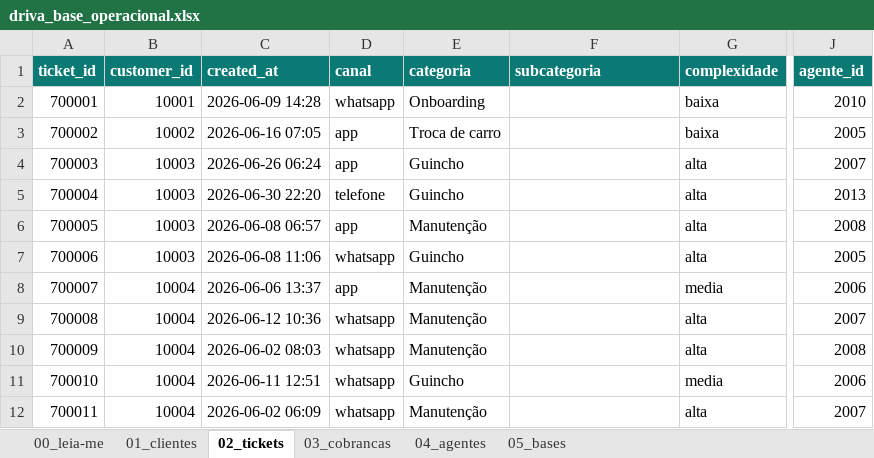
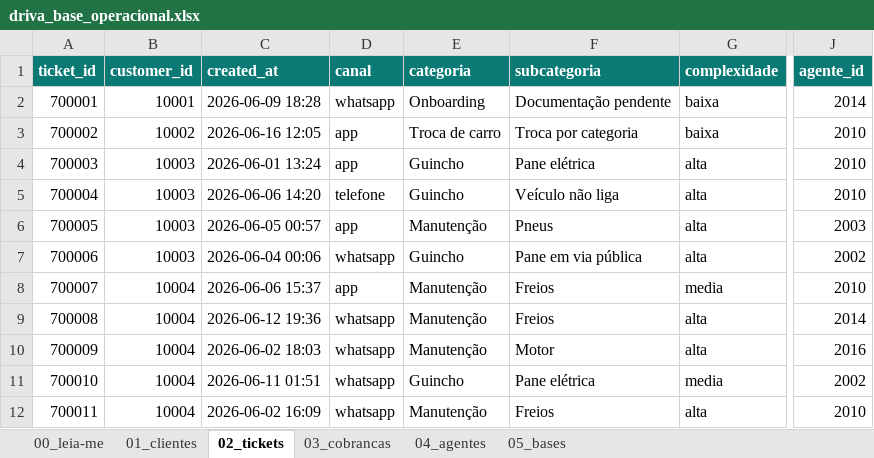
Before and after one commit to murielauler/desafio-driva, an Excel workbook: downloads/driva_base_operacional.xlsx, sheet 02_tickets, drawn as a sheet; only a part is shown, gaps mark what is left out; values as stored, in another font and other column widths than the file's, no borders; the diff covers the shown part only; the diff names each change by its address in the sheet, - before the commit and + after, or states it on an @@ line.

Commit message:
Update grande: correções de conteúdo, números, navegação, favicon, responsividade e materiais de download

```diff
--- a/downloads/driva_base_operacional.xlsx (sheet 02_tickets)
+++ b/downloads/driva_base_operacional.xlsx (sheet 02_tickets)
-C2 (created_at): 2026-06-09 14:28
+C2 (created_at): 2026-06-09 18:28
-F2 (subcategoria): (empty)
+F2 (subcategoria): Documentação pendente
-J2 (agente_id): 2010
+J2 (agente_id): 2014
-C3 (created_at): 2026-06-16 07:05
+C3 (created_at): 2026-06-16 12:05
-F3 (subcategoria): (empty)
+F3 (subcategoria): Troca por categoria
-J3 (agente_id): 2005
+J3 (agente_id): 2010
-C4 (created_at): 2026-06-26 06:24
+C4 (created_at): 2026-06-01 13:24
-F4 (subcategoria): (empty)
+F4 (subcategoria): Pane elétrica
-J4 (agente_id): 2007
+J4 (agente_id): 2010
-C5 (created_at): 2026-06-30 22:20
+C5 (created_at): 2026-06-06 14:20
-F5 (subcategoria): (empty)
+F5 (subcategoria): Veículo não liga
-J5 (agente_id): 2013
+J5 (agente_id): 2010
-C6 (created_at): 2026-06-08 06:57
+C6 (created_at): 2026-06-05 00:57
-F6 (subcategoria): (empty)
+F6 (subcategoria): Pneus
-J6 (agente_id): 2008
+J6 (agente_id): 2003
-C7 (created_at): 2026-06-08 11:06
+C7 (created_at): 2026-06-04 00:06
-F7 (subcategoria): (empty)
+F7 (subcategoria): Pane em via pública
-J7 (agente_id): 2005
+J7 (agente_id): 2002
-C8 (created_at): 2026-06-06 13:37
+C8 (created_at): 2026-06-06 15:37
-F8:F9 (subcategoria): (empty)
+F8:F9 (subcategoria): Freios
-J8 (agente_id): 2006
+J8 (agente_id): 2010
-C9 (created_at): 2026-06-12 10:36
+C9 (created_at): 2026-06-12 19:36
-J9 (agente_id): 2007
+J9 (agente_id): 2014
-C10 (created_at): 2026-06-02 08:03
+C10 (created_at): 2026-06-02 18:03
-F10 (subcategoria): (empty)
+F10 (subcategoria): Motor
-J10 (agente_id): 2008
+J10 (agente_id): 2016
-C11 (created_at): 2026-06-11 12:51
+C11 (created_at): 2026-06-11 01:51
-F11 (subcategoria): (empty)
+F11 (subcategoria): Pane elétrica
-J11 (agente_id): 2006
+J11 (agente_id): 2002
-C12 (created_at): 2026-06-02 06:09
+C12 (created_at): 2026-06-02 16:09
-F12 (subcategoria): (empty)
+F12 (subcategoria): Freios
-J12 (agente_id): 2007
+J12 (agente_id): 2010
```
Also changed, not shown: 1539 edited cells elsewhere in this sheet, sheet 04_agentes, sheet 00_leia-me, 18 other files.
